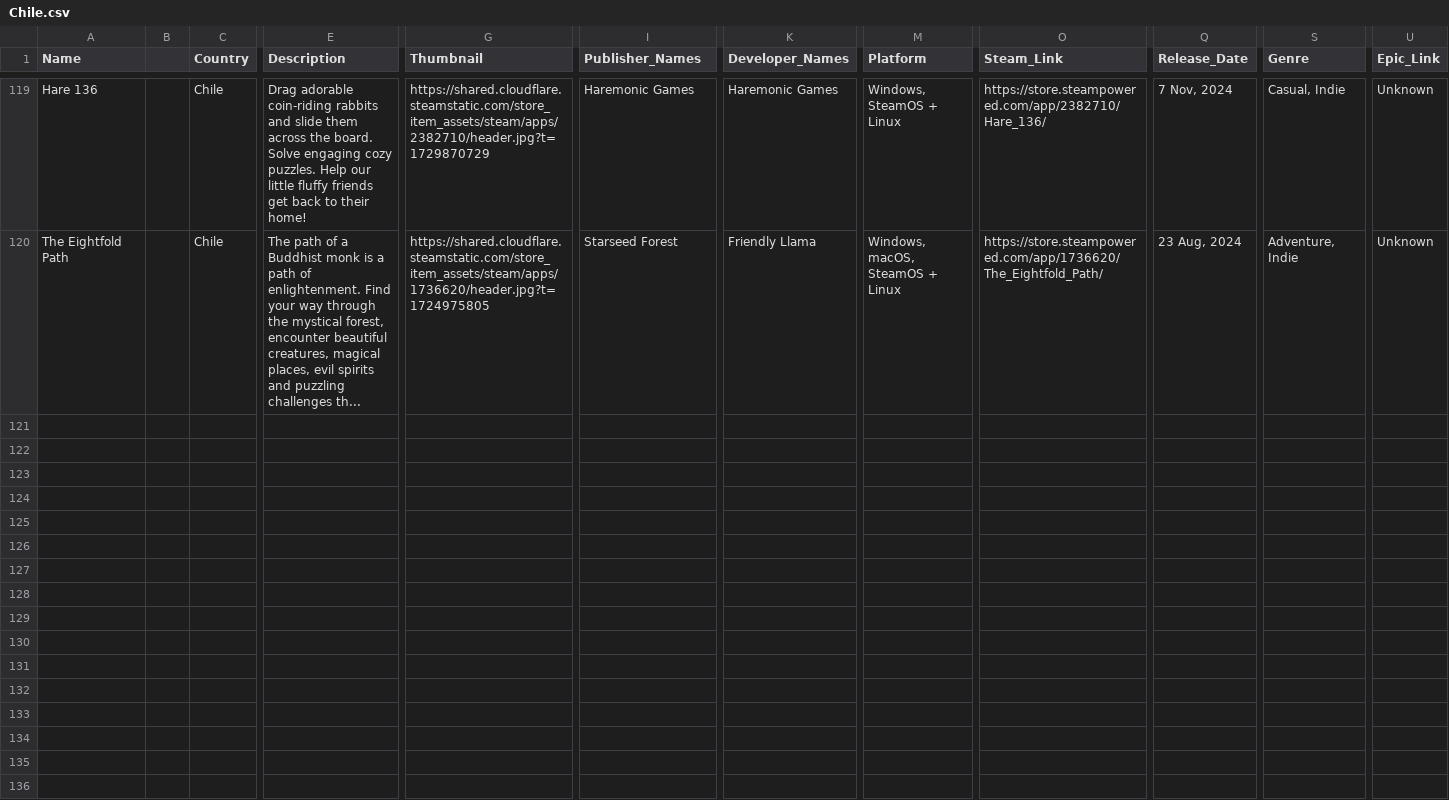
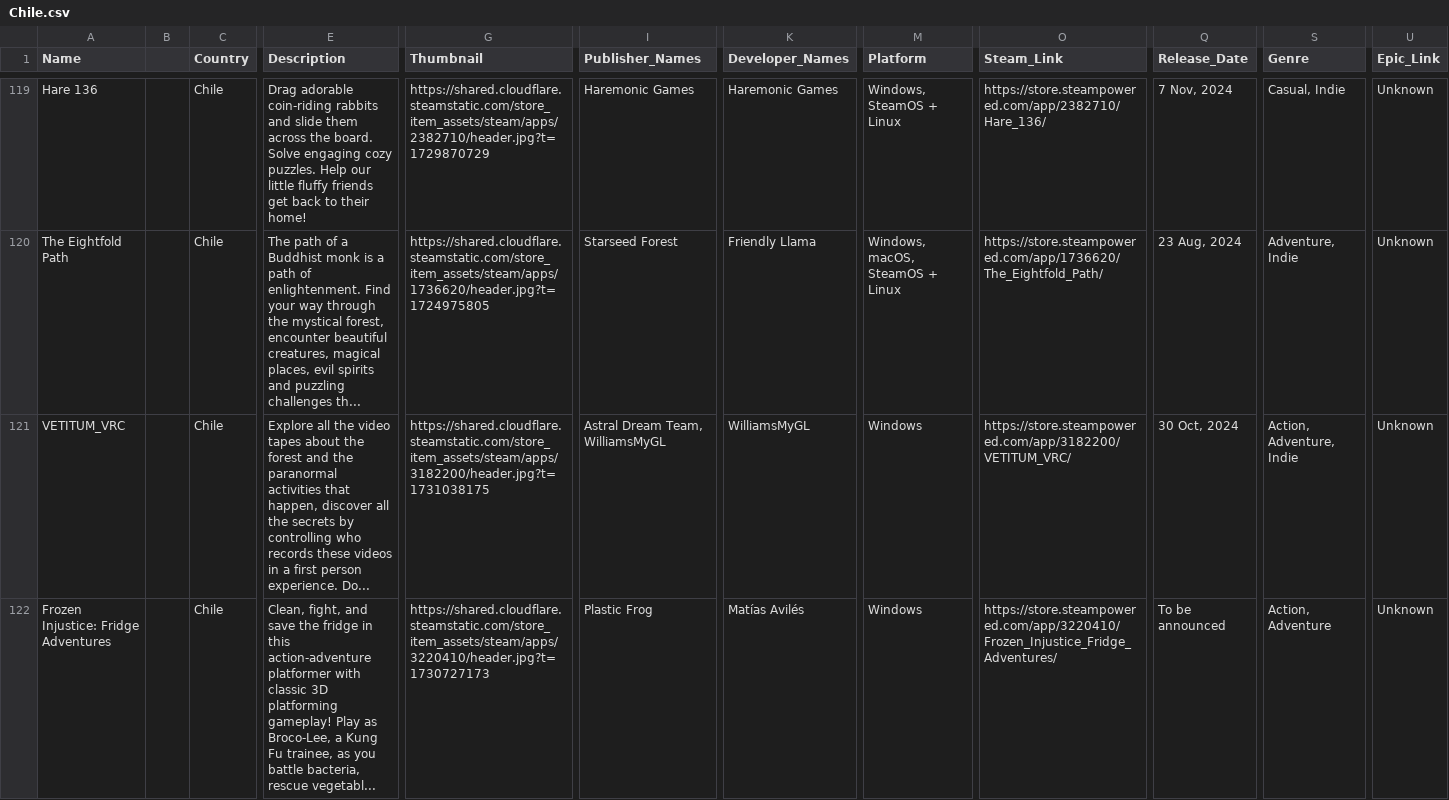
Before and after one commit to jdiaz97/wherearethe.games, a CSV file: export/Chile.csv, drawn as a sheet; only a part is shown, gaps mark what is left out; rows hold the shown columns only; the diff names each change by its address in the sheet, - before the commit and + after, or states it on an @@ line.

Commit message:
new data

```diff
--- a/export/Chile.csv
+++ b/export/Chile.csv
+row 121: VETITUM_VRC |  | Chile | Explore all the video tapes about the forest and the paranormal activities that happen, discover all the secrets by controlling who records these videos in a first person experience. Do... | https://shared.cloudflare.steamstatic.com/store_item_assets/steam/apps/3182200/header.jpg?t=1731038175 | Astral Dream Team, WilliamsMyGL | WilliamsMyGL | Windows | https://store.steampowered.com/app/3182200/VETITUM_VRC/ | 30 Oct, 2024 | Action, Adventure, Indie | Unknown
+row 122: Frozen Injustice: Fridge Adventures |  | Chile | Clean, fight, and save the fridge in this action-adventure platformer with classic 3D platforming gameplay! Play as Broco-Lee, a Kung Fu trainee, as you battle bacteria, rescue vegetabl... | https://shared.cloudflare.steamstatic.com/store_item_assets/steam/apps/3220410/header.jpg?t=1730727173 | Plastic Frog | Matías Avilés | Windows | https://store.steampowered.com/app/3220410/Frozen_Injustice_Fridge_Adventures/ | To be announced | Action, Adventure | Unknown
```
